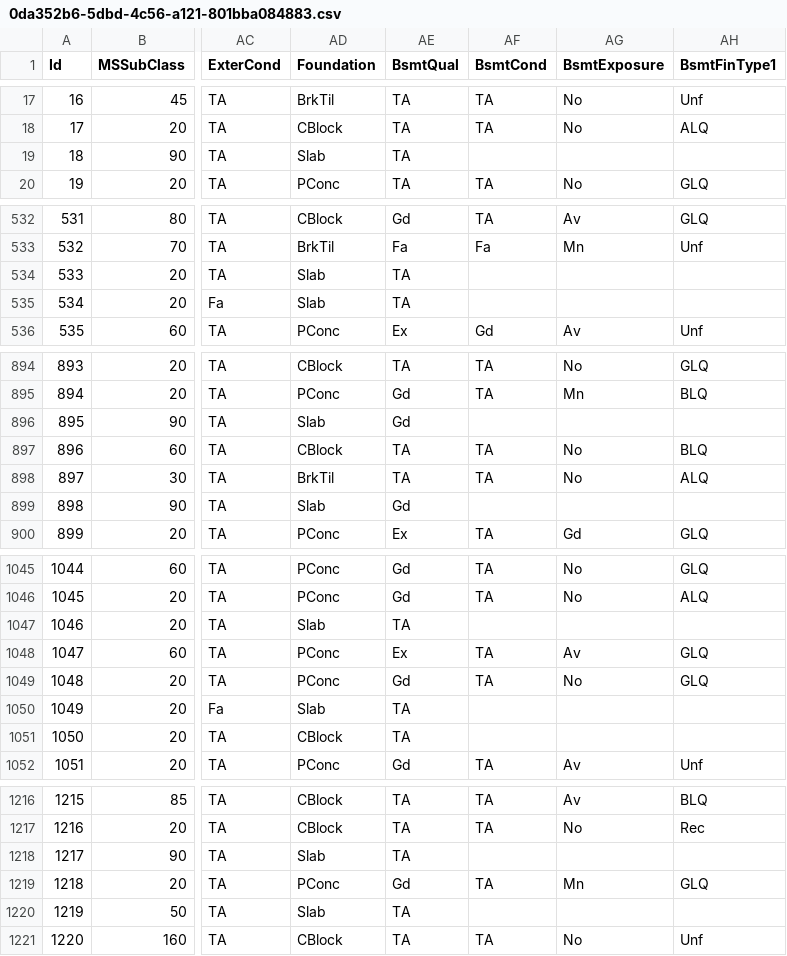
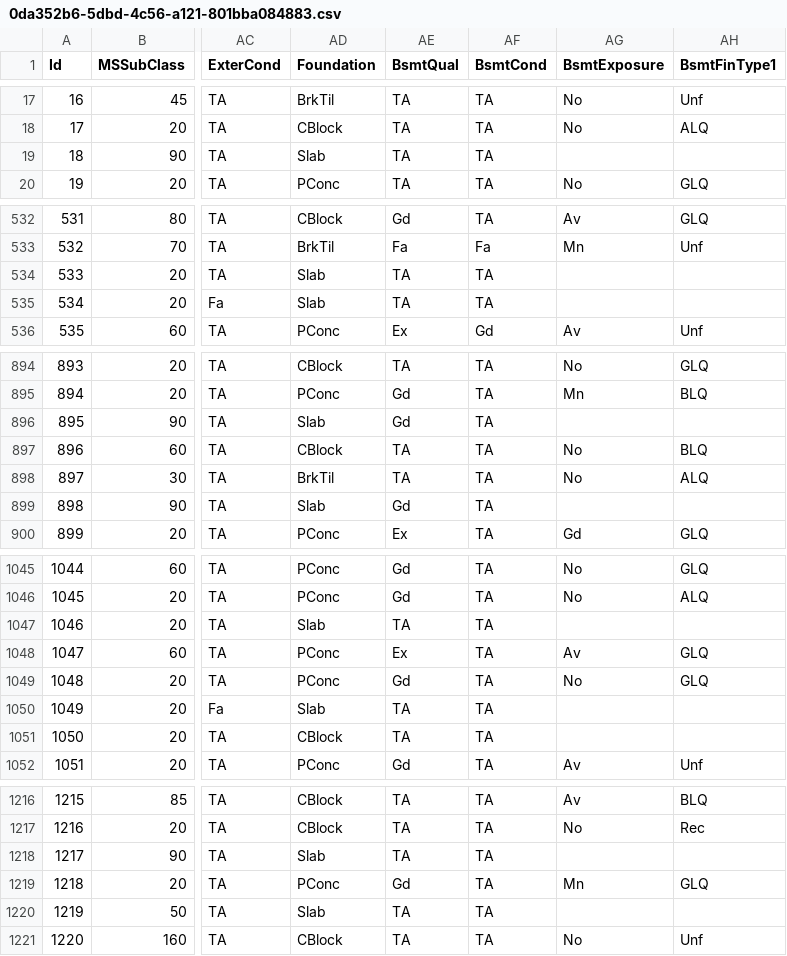
Before and after one commit to Ge5pi/smart_data_cleaner, a CSV file: backend/temp_cleaned_files/0da352b6-5dbd-4c56-a121-801bba084883.csv, drawn as a sheet; only a part is shown, gaps mark what is left out; the diff covers the shown part only; the diff names each change by its address in the sheet, - before the commit and + after, or states it on an @@ line.

```diff
--- a/backend/temp_cleaned_files/0da352b6-5dbd-4c56-a121-801bba084883.csv
+++ b/backend/temp_cleaned_files/0da352b6-5dbd-4c56-a121-801bba084883.csv
-AF19 (BsmtCond): (empty)
+AF19 (BsmtCond): TA
-AF534:AF535 (BsmtCond): (empty)
+AF534:AF535 (BsmtCond): TA
-AF896 (BsmtCond): (empty)
+AF896 (BsmtCond): TA
-AF899 (BsmtCond): (empty)
+AF899 (BsmtCond): TA
-AF1047 (BsmtCond): (empty)
+AF1047 (BsmtCond): TA
-AF1050:AF1051 (BsmtCond): (empty)
+AF1050:AF1051 (BsmtCond): TA
-AF1218 (BsmtCond): (empty)
+AF1218 (BsmtCond): TA
-AF1220 (BsmtCond): (empty)
+AF1220 (BsmtCond): TA
```
Also changed, not shown: 27 edited cells elsewhere in this file, 2 other files.
